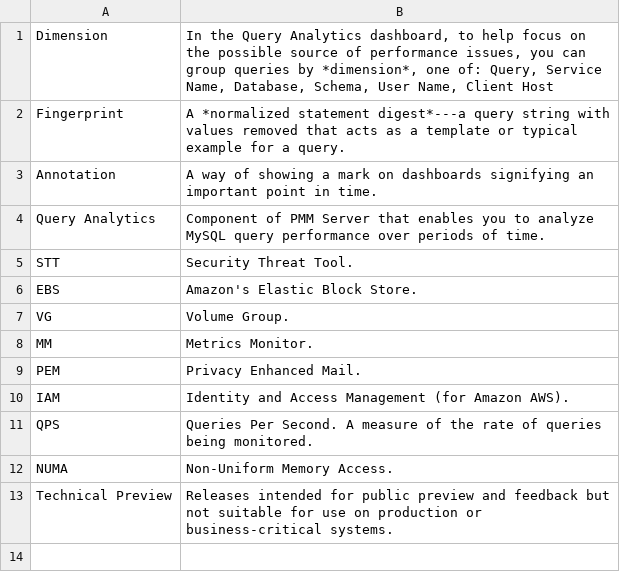
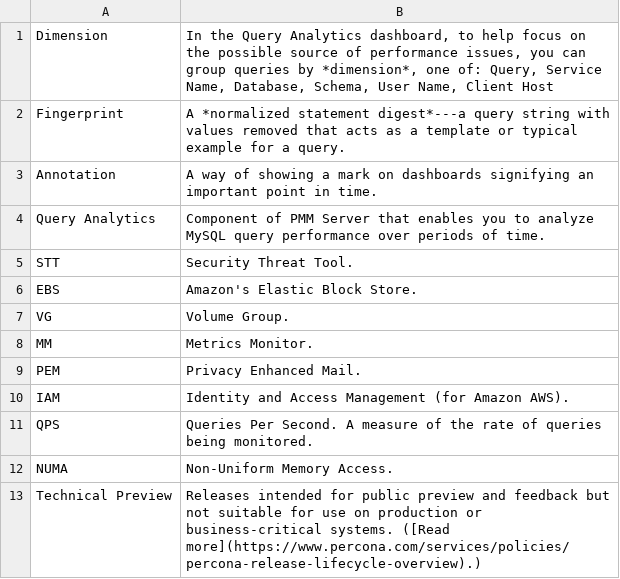
Before and after one commit to percona/pmm-doc, a TSV file: _resources/bin/glossary.tsv, drawn as a sheet.

```diff
--- a/_resources/bin/glossary.tsv
+++ b/_resources/bin/glossary.tsv
@@ -12,2 +12,2 @@ QPS	Queries Per Second. A measure of the rate of queries being monitored.
 NUMA	Non-Uniform Memory Access.
-Technical Preview	Releases intended for public preview and feedback but not suitable for use on production or business-critical systems.
+Technical Preview	Releases intended for public preview and feedback but not suitable for use on production or business-critical systems. ([Read more](https://www.percona.com/services/policies/percona-release-lifecycle-overview).)
```
Also changed, not shown: 1 other file.
